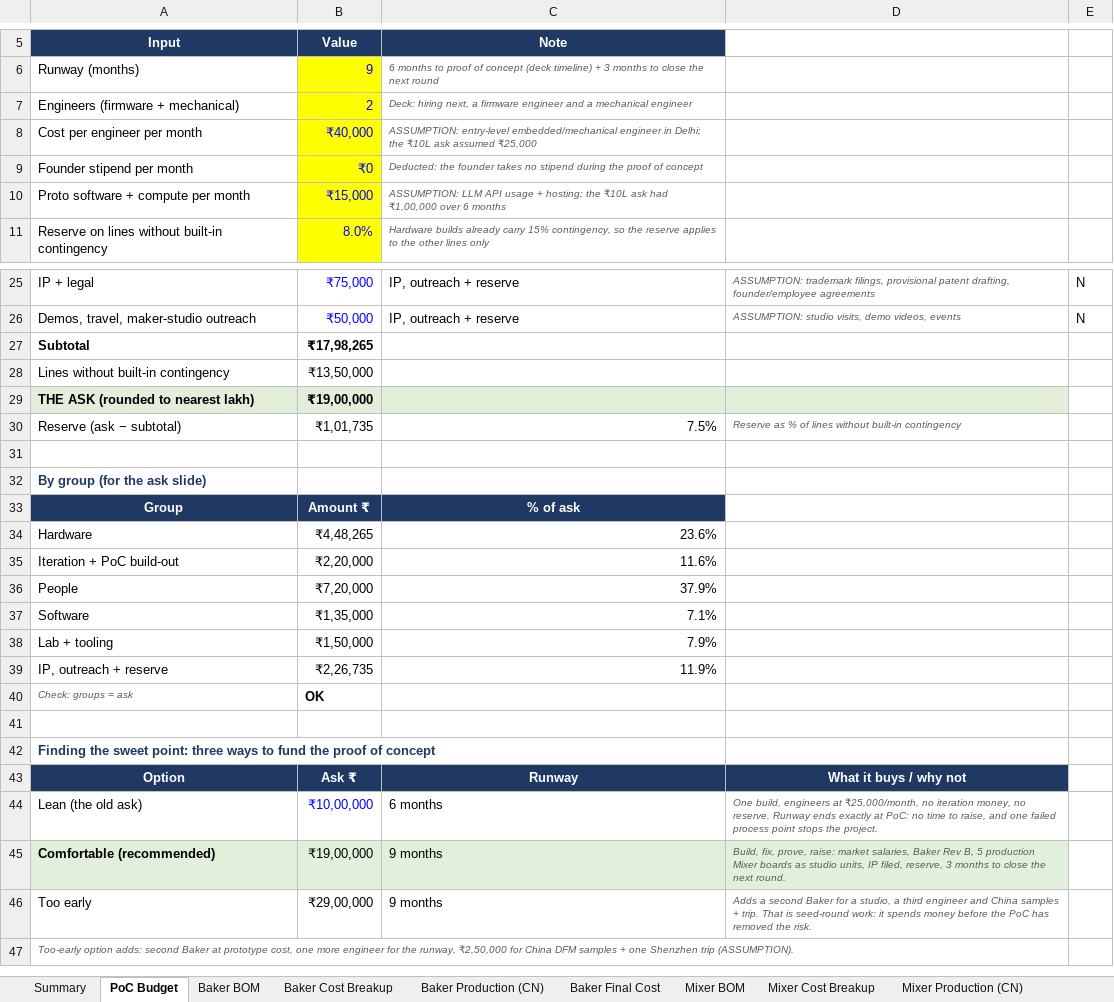
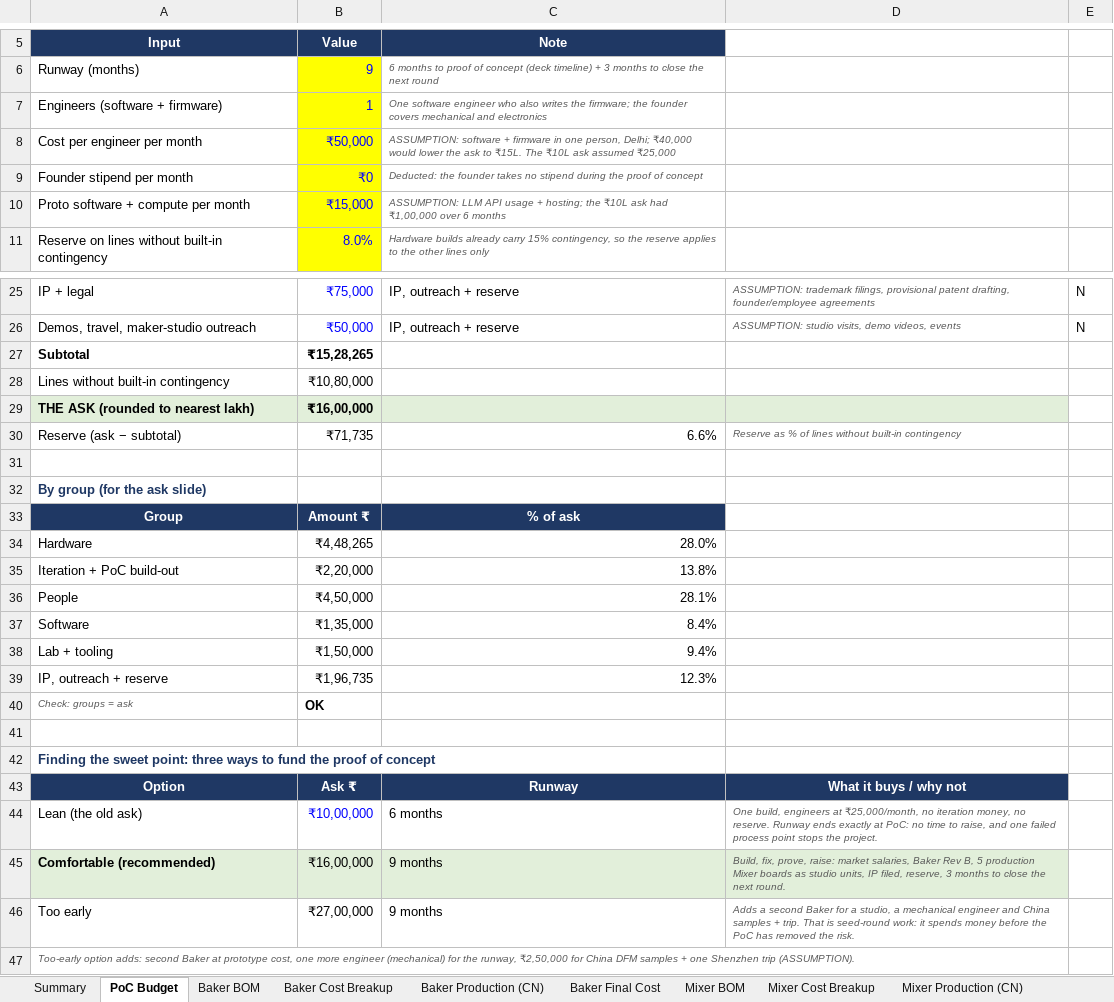
Before and after one commit to Soham-ece/robowar, an Excel workbook: PROTOPUS/PROTOPUS_Baker_Mixer_BOM_and_Costing.xlsx, sheet PoC Budget, drawn as a sheet; only a part is shown, gaps mark what is left out; values as stored, in another font and other column widths than the file's, no borders; removed rows and columns are numbered as before the commit, all else as after; the diff covers the shown part only; the diff names each change by its address in the sheet, - before the commit and + after, or states it on an @@ line.

```diff
--- a/PROTOPUS/PROTOPUS_Baker_Mixer_BOM_and_Costing.xlsx (sheet PoC Budget)
+++ b/PROTOPUS/PROTOPUS_Baker_Mixer_BOM_and_Costing.xlsx (sheet PoC Budget)
-row 7: Engineers (firmware + mechanical) | 2 | Deck: hiring next, a firmware engineer and a mechanical engineer
+row 7: Engineers (software + firmware) | 1 | One software engineer who also writes the firmware; the founder covers mechanical and electronics
-B8 (Value): ₹40,000
+B8 (Value): ₹50,000
-C8 (Note): ASSUMPTION: entry-level embedded/mechanical engineer in Delhi; the ₹10L ask…
+C8 (Note): ASSUMPTION: software + firmware in one person, Delhi; ₹40,000 would lower the ask to ₹15L. The ₹10L ask…
-B27 (Value): ₹17,98,265
+B27 (Value): ₹15,28,265
-B28 (Value): ₹13,50,000
+B28 (Value): ₹10,80,000
-B29 (Value): ₹19,00,000
+B29 (Value): ₹16,00,000
-B30 (Value): ₹1,01,735
+B30 (Value): ₹71,735
-C30 (Note): 7.5%
+C30 (Note): 6.6%
-C34 (Note): 23.6%
+C34 (Note): 28.0%
-C35 (Note): 11.6%
+C35 (Note): 13.8%
-B36 (Value): ₹7,20,000
+B36 (Value): ₹4,50,000
-C36 (Note): 37.9%
+C36 (Note): 28.1%
-C37 (Note): 7.1%
+C37 (Note): 8.4%
-C38 (Note): 7.9%
+C38 (Note): 9.4%
-B39 (Value): ₹2,26,735
+B39 (Value): ₹1,96,735
-C39 (Note): 11.9%
+C39 (Note): 12.3%
-B45 (Value): ₹19,00,000
+B45 (Value): ₹16,00,000
-B46 (Value): ₹29,00,000
+B46 (Value): ₹27,00,000
-D46: …studio, a third engineer and…
+D46: …studio, a mechanical engineer and…
-A47 (Input): …more engineer for the…
+A47 (Input): …more engineer (mechanical) for the…
```
Also changed, not shown: 1 edited cell elsewhere in this sheet, charts or pictures, 2 other files.
